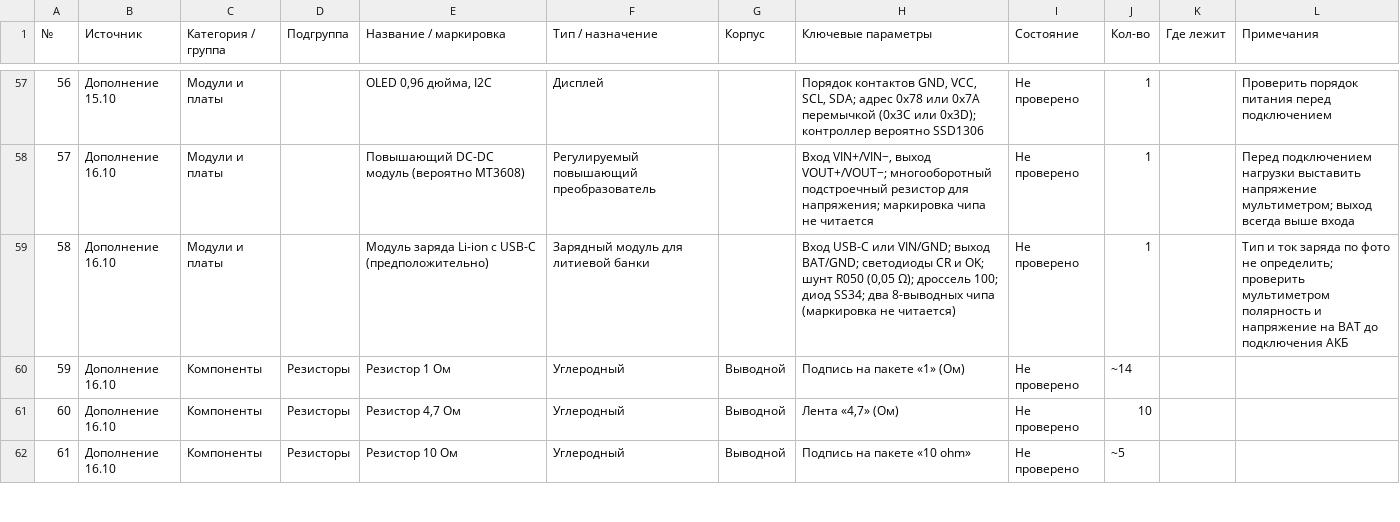
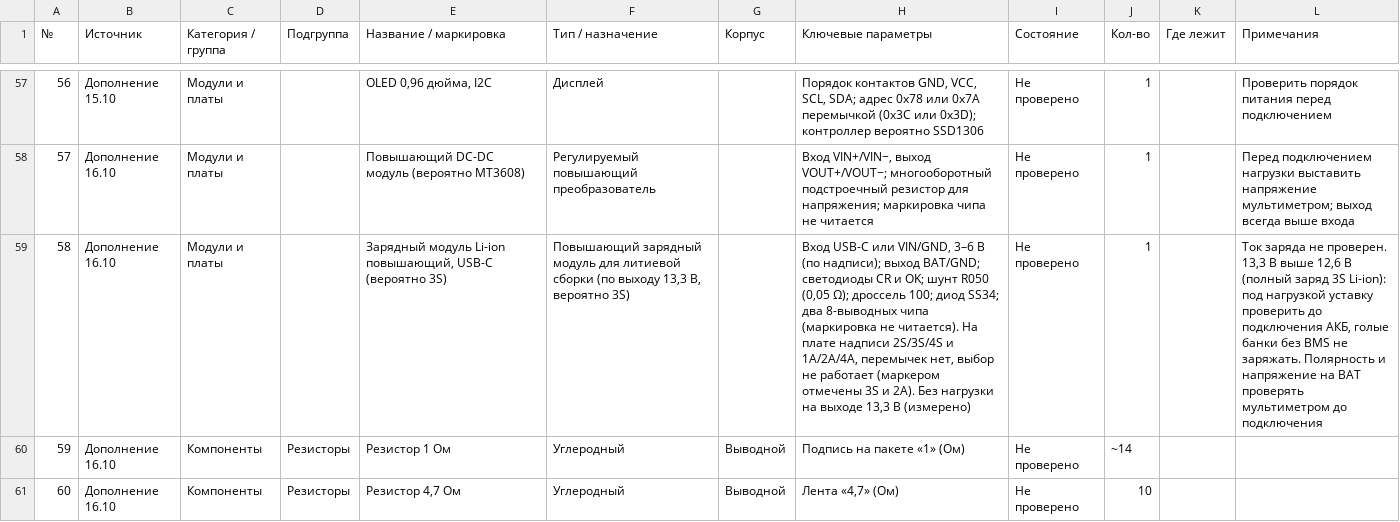
Before and after one commit to ShuaChee/42, a CSV file: components.csv, drawn as a sheet; only a part is shown, gaps mark what is left out; the shorter side is filled out with more unchanged rows; the diff names each change by its address in the sheet, - before the commit and + after, or states it on an @@ line.

```diff
--- a/components.csv
+++ b/components.csv
-E59 (Название / маркировка): Модуль заряда Li-ion с USB-C (предположительно)
+E59 (Название / маркировка): Зарядный модуль Li-ion повышающий, USB-C (вероятно 3S)
-F59 (Тип / назначение): Зарядный модуль для литиевой банки
+F59 (Тип / назначение): Повышающий зарядный модуль для литиевой сборки (по выходу 13,3 В, вероятно 3S)
-H59 (Ключевые параметры): …USB-C или VIN/GND; выход BAT/GND; светодиоды CR и OK; шунт R050 (0,05 Ω); дроссель 100; диод SS34; два 8-выводных чипа (маркировка не читается)
+H59 (Ключевые параметры): …USB-C или VIN/GND, 3–6 В (по надписи); выход BAT/GND; светодиоды CR и OK; шунт R050 (0,05 Ω); дроссель 100; диод SS34; два 8-выводных чипа (маркировка не читается). На плате надписи 2S/3S/4S и 1A/2A/4A, перемычек нет, выбор не работает (маркером отмечены 3S и 2A). Без нагрузки на выходе 13,3 В (измерено)
-L59 (Примечания): Тип и ток заряда по фото не определить; проверить мультиметром полярность и напряжение на BAT до подключения АКБ
+L59 (Примечания): Ток заряда не проверен. 13,3 В выше 12,6 В (полный заряд 3S Li-ion): под нагрузкой уставку проверить до подключения АКБ, голые банки без BMS не заряжать. Полярность и напряжение на BAT проверять мультиметром до подключения
```
